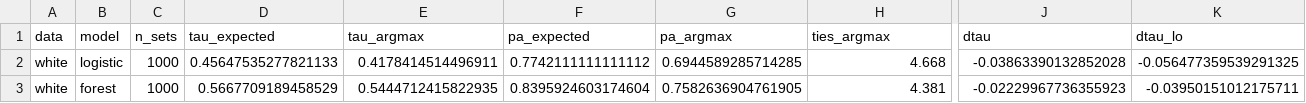
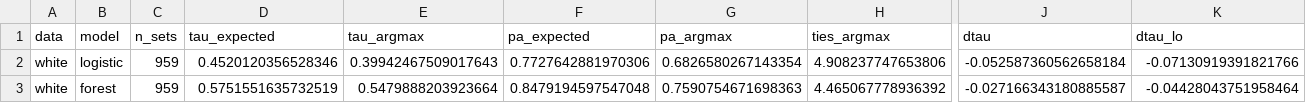
Before and after one commit to thenujaperera/ktas-question-formats, a CSV file: results_metric/argmax_vs_expected_white_summary.csv, drawn as a sheet; only a part is shown, gaps mark what is left out; the diff covers the shown part only; the diff names each change by its address in the sheet, - before the commit and + after, or states it on an @@ line.

```diff
--- a/results_metric/argmax_vs_expected_white_summary.csv
+++ b/results_metric/argmax_vs_expected_white_summary.csv
-C2:C3 (n_sets): 1000
+C2:C3 (n_sets): 959
-D2 (tau_expected): 0.45647535277821133
+D2 (tau_expected): 0.4520120356528346
-E2 (tau_argmax): 0.4178414514496911
+E2 (tau_argmax): 0.39942467509017643
-F2 (pa_expected): 0.7742111111111112
+F2 (pa_expected): 0.7727642881970306
-G2 (pa_argmax): 0.6944589285714285
+G2 (pa_argmax): 0.6826580267143354
-H2 (ties_argmax): 4.668
+H2 (ties_argmax): 4.908237747653806
-J2 (dtau): -0.03863390132852028
+J2 (dtau): -0.052587360562658184
-K2 (dtau_lo): -0.056477359539291325
+K2 (dtau_lo): -0.07130919391821766
-D3 (tau_expected): 0.5667709189458529
+D3 (tau_expected): 0.5751551635732519
-E3 (tau_argmax): 0.5444712415822935
+E3 (tau_argmax): 0.5479888203923664
-F3 (pa_expected): 0.8395924603174604
+F3 (pa_expected): 0.8479194597547048
-G3 (pa_argmax): 0.7582636904761905
+G3 (pa_argmax): 0.7590754671698363
-H3 (ties_argmax): 4.381
+H3 (ties_argmax): 4.465067778936392
-J3 (dtau): -0.02229967736355923
+J3 (dtau): -0.027166343180885587
-K3 (dtau_lo): -0.03950151012175711
+K3 (dtau_lo): -0.04428043751958464
```
Also changed, not shown: 9 edited cells elsewhere in this file, results_metric/argmax_vs_expected_ktas_summary.csv, results_metric/argmax_vs_expected_red_summary.csv, 2 other files.
